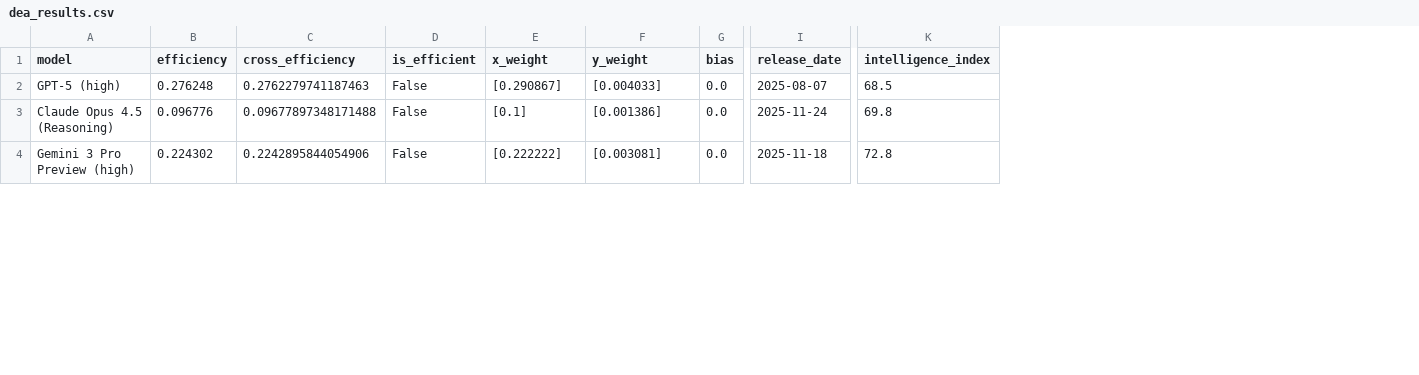
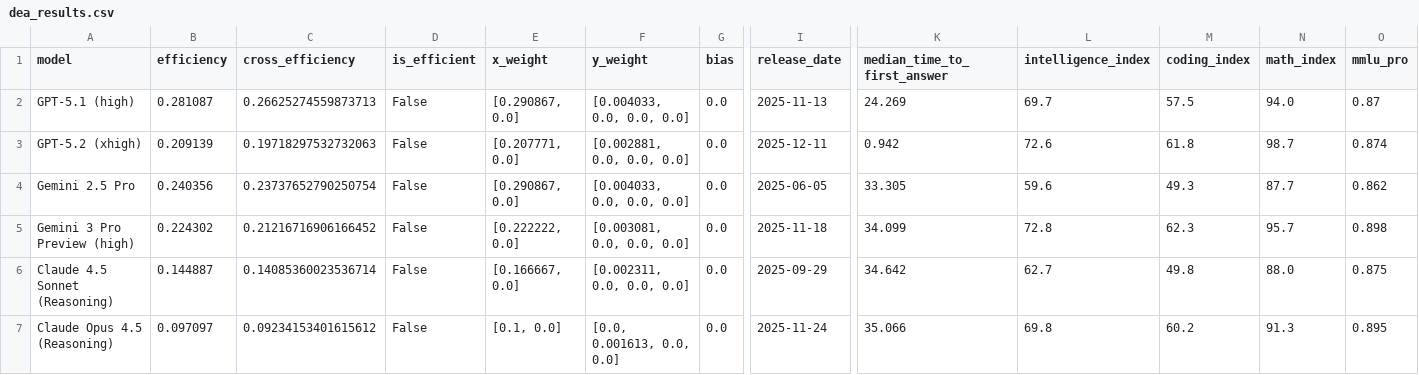
Before and after one commit to detandreas/DEA-LLMs, a CSV file: results/dea_results.csv, drawn as a sheet; only a part is shown, gaps mark what is left out; removed rows and columns are numbered as before the commit, all else as after; rows hold the shown columns only; the diff covers the shown part only; the diff names each change by its address in the sheet, - before the commit and + after, or states it on an @@ line.

Commit message:
Update dataset to help with filtering models

```diff
--- a/results/dea_results.csv
+++ b/results/dea_results.csv
+column K (median_time_to_first_answer), row 2: 24.269; row 5: 34.099
+column M (coding_index), row 2: 57.5; row 5: 62.3
+column N (math_index), row 2: 94.0; row 5: 95.7
+column O (mmlu_pro), row 2: 0.87; row 5: 0.898
-A2 (model): GPT-5 (high)
+A2 (model): GPT-5.1 (high)
-B2 (efficiency): 0.276248
+B2 (efficiency): 0.281087
-C2 (cross_efficiency): 0.2762279741187463
+C2 (cross_efficiency): 0.26625274559873713
-E2 (x_weight): [0.290867]
+E2 (x_weight): [0.290867, 0.0]
-F2 (y_weight): [0.004033]
+F2 (y_weight): [0.004033, 0.0, 0.0, 0.0]
-I2 (release_date): 2025-08-07
+I2 (release_date): 2025-11-13
-L2 (intelligence_index): 68.5
+L2 (intelligence_index): 69.7
-row 3: Claude Opus 4.5 (Reasoning) | 0.096776 | 0.09677897348171488 | False | [0.1] | [0.001386] | 0.0 | 2025-11-24 | 69.8
+row 3: GPT-5.2 (xhigh) | 0.209139 | 0.19718297532732063 | False | [0.207771, 0.0] | [0.002881, 0.0, 0.0, 0.0] | 0.0 | 2025-12-11 | 0.942 | 72.6 | 61.8 | 98.7 | 0.874
+row 4: Gemini 2.5 Pro | 0.240356 | 0.23737652790250754 | False | [0.290867, 0.0] | [0.004033, 0.0, 0.0, 0.0] | 0.0 | 2025-06-05 | 33.305 | 59.6 | 49.3 | 87.7 | 0.862
-C5 (cross_efficiency): 0.2242895844054906
+C5 (cross_efficiency): 0.21216716906166452
-E5 (x_weight): [0.222222]
+E5 (x_weight): [0.222222, 0.0]
-F5 (y_weight): [0.003081]
+F5 (y_weight): [0.003081, 0.0, 0.0, 0.0]
+row 6: Claude 4.5 Sonnet (Reasoning) | 0.144887 | 0.14085360023536714 | False | [0.166667, 0.0] | [0.002311, 0.0, 0.0, 0.0] | 0.0 | 2025-09-29 | 34.642 | 62.7 | 49.8 | 88.0 | 0.875
+row 7: Claude Opus 4.5 (Reasoning) | 0.097097 | 0.09234153401615612 | False | [0.1, 0.0] | [0.0, 0.001613, 0.0, 0.0] | 0.0 | 2025-11-24 | 35.066 | 69.8 | 60.2 | 91.3 | 0.895
```
Also changed, not shown: 5 added rows and 6 edited cells elsewhere in this file, 6 other files.
